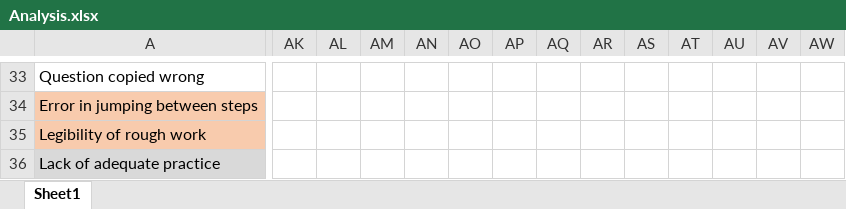
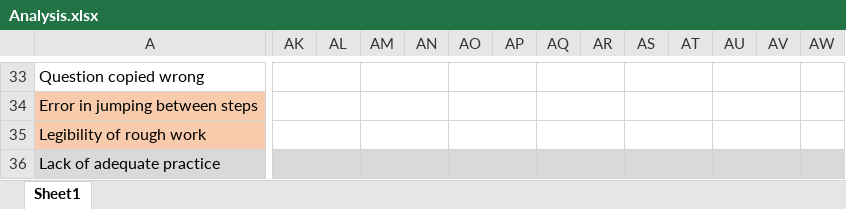
Before and after one commit to deb-sandeep/ICSE-X-MockTests, an Excel workbook: Mathematics/Analysis.xlsx, sheet Sheet1, drawn as a sheet; only a part is shown, gaps mark what is left out; values as stored, in another font and other column widths than the file's, no borders; charts and pictures and conditional formats not drawn; the diff covers the shown part only; the diff names each change by its address in the sheet, - before the commit and + after, or states it on an @@ line.

```diff
--- a/Mathematics/Analysis.xlsx (sheet Sheet1)
+++ b/Mathematics/Analysis.xlsx (sheet Sheet1)
+AK33:AL33 merged
+AM33:AN33 merged
+AO33:AP33 merged
+AQ33:AR33 merged
+AS33:AT33 merged
+AU33:AV33 merged
+AW33:AX33 merged
+AK34:AL34 merged
+AM34:AN34 merged
+AO34:AP34 merged
+AQ34:AR34 merged
+AS34:AT34 merged
+AU34:AV34 merged
+AW34:AX34 merged
+AK35:AL35 merged
+AM35:AN35 merged
+AO35:AP35 merged
+AQ35:AR35 merged
+AS35:AT35 merged
+AU35:AV35 merged
+AW35:AX35 merged
-AK36:AW36 fill: none
+AK36:AW36 fill: #D9D9D9
+AK36:AL36 merged
+AM36:AN36 merged
+AO36:AP36 merged
+AQ36:AR36 merged
+AS36:AT36 merged
+AU36:AV36 merged
+AW36:AX36 merged
```
Also changed, not shown: 13 added rows, 58 edited cells, cell formats and merged cells elsewhere in this sheet, formulas that keep their value, charts or pictures, 13 other files.
